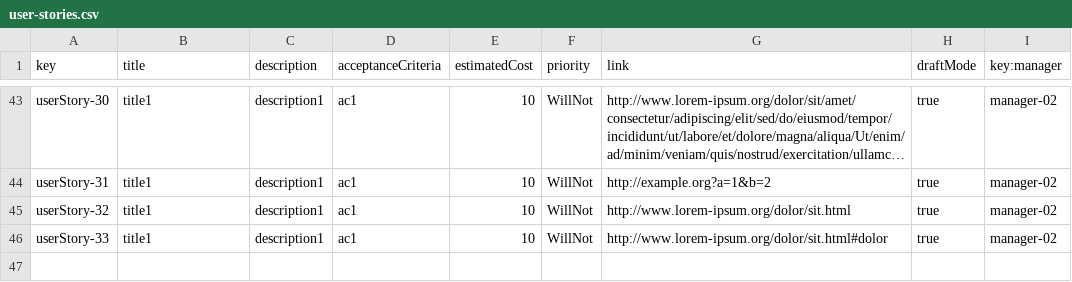
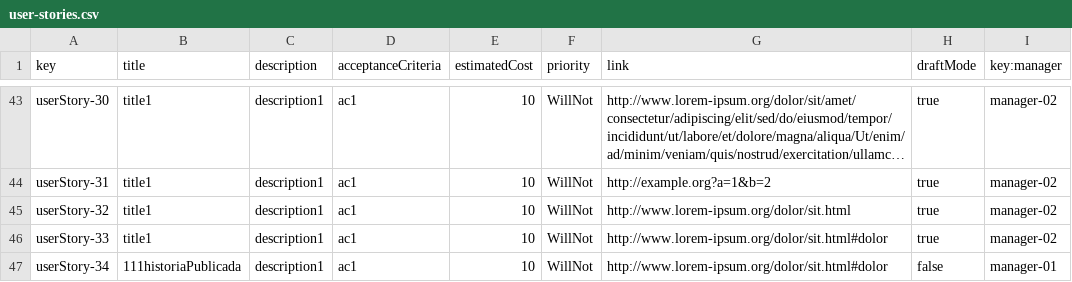
Before and after one commit to pabpergas/DP2, a CSV file: src/main/webapp/WEB-INF/resources/sample-data/user-stories.csv, drawn as a sheet; only a part is shown, gaps mark what is left out; long unchanged cells end in …; the diff names each change by its address in the sheet, - before the commit and + after, or states it on an @@ line.

Commit message:
test user stories

```diff
--- a/src/main/webapp/WEB-INF/resources/sample-data/user-stories.csv
+++ b/src/main/webapp/WEB-INF/resources/sample-data/user-stories.csv
+row 47: userStory-34 | 111historiaPublicada | description1 | ac1 | 10 | WillNot | http://www.lorem-ipsum.org/dolor/sit.html#dolor | false | manager-01
```
Also changed, not shown: 12 other files.
